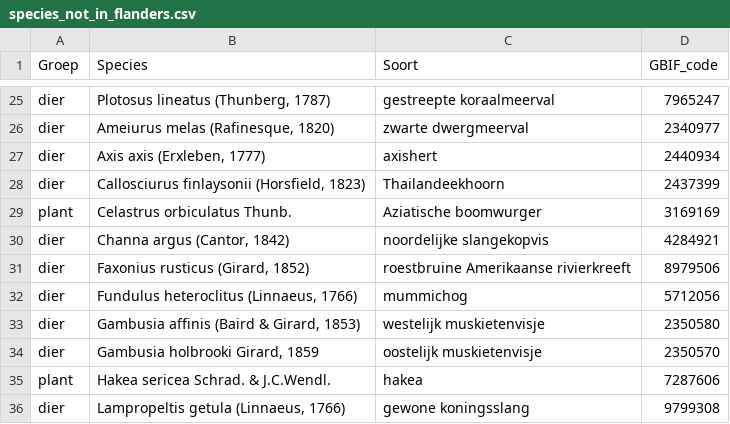
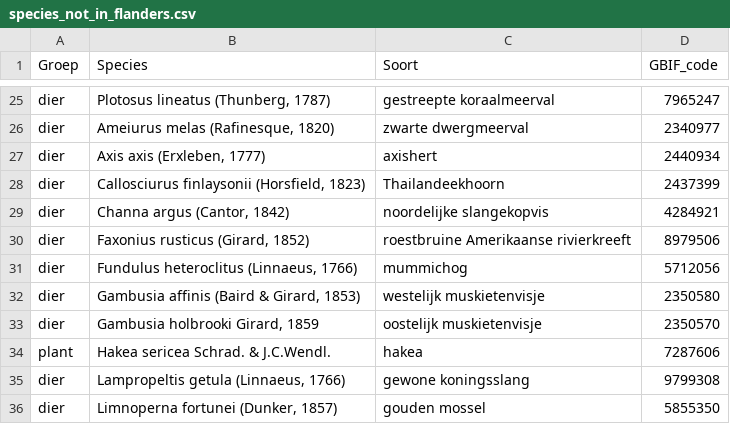
Before and after one commit to inbo/prius-radius, a CSV file: radius/data/intermediate/species_not_in_flanders.csv, drawn as a sheet; only a part is shown, gaps mark what is left out; the shorter side is filled out with more unchanged rows.

```diff
--- a/radius/data/intermediate/species_not_in_flanders.csv
+++ b/radius/data/intermediate/species_not_in_flanders.csv
@@ -28,3 +28,2 @@ dier,"Axis axis (Erxleben, 1777)",axishert,2440934
 dier,"Callosciurus finlaysonii (Horsfield, 1823)",Thailandeekhoorn,2437399
-plant,Celastrus orbiculatus Thunb.,Aziatische boomwurger,3169169
 dier,"Channa argus (Cantor, 1842)",noordelijke slangekopvis,4284921
```
Also changed, not shown: radius/data/input/radius_species_list.csv, radius/data/intermediate/species_in_flanders.csv, 2 other files.
